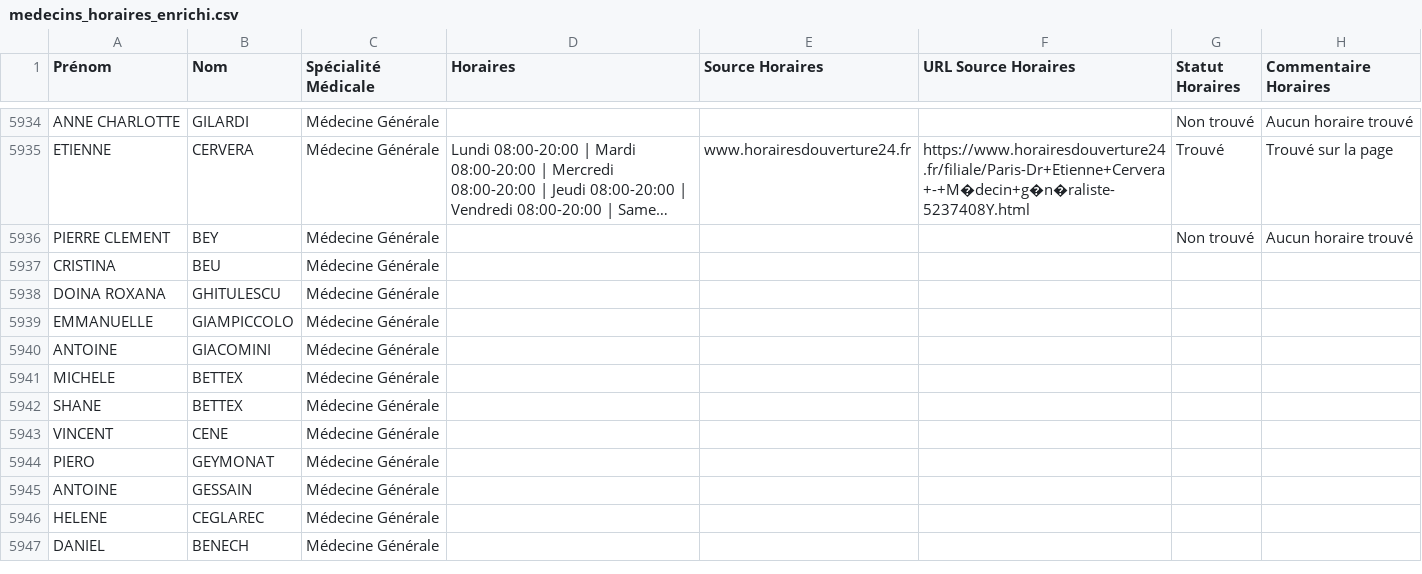
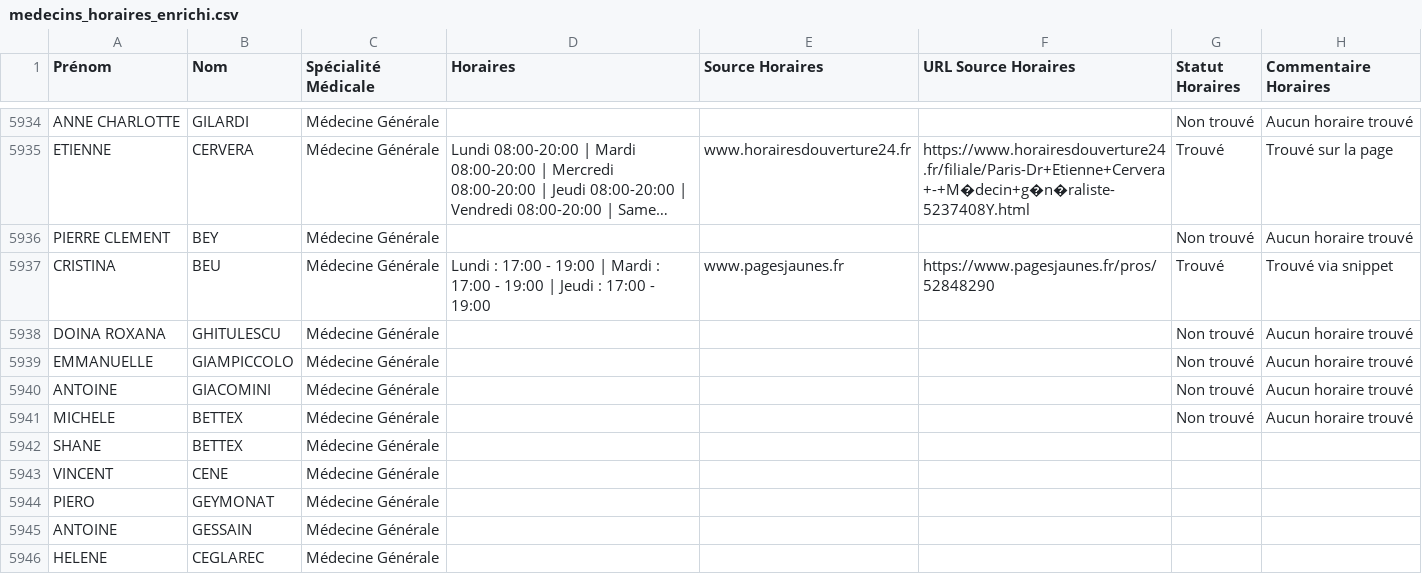
Before and after one commit to tsimokaza01-source/URL-8, a CSV file: medecins_horaires_enrichi.csv, drawn as a sheet; only a part is shown, gaps mark what is left out; the shorter side is filled out with more unchanged rows; long unchanged cells end in …; the diff names each change by its address in the sheet, - before the commit and + after, or states it on an @@ line.

```diff
--- a/medecins_horaires_enrichi.csv
+++ b/medecins_horaires_enrichi.csv
-D5937 (Horaires): (empty)
+D5937 (Horaires): Lundi : 17:00 - 19:00 | Mardi : 17:00 - 19:00 | Jeudi : 17:00 - 19:00
-E5937 (Source Horaires): (empty)
+E5937 (Source Horaires): www.pagesjaunes.fr
-F5937 (URL Source Horaires): (empty)
+F5937 (URL Source Horaires): https://www.pagesjaunes.fr/pros/52848290
-G5937 (Statut Horaires): (empty)
+G5937 (Statut Horaires): Trouvé
-H5937 (Commentaire Horaires): (empty)
+H5937 (Commentaire Horaires): Trouvé via snippet
-G5938:G5941 (Statut Horaires): (empty)
+G5938:G5941 (Statut Horaires): Non trouvé
-H5938:H5941 (Commentaire Horaires): (empty)
+H5938:H5941 (Commentaire Horaires): Aucun horaire trouvé
```
